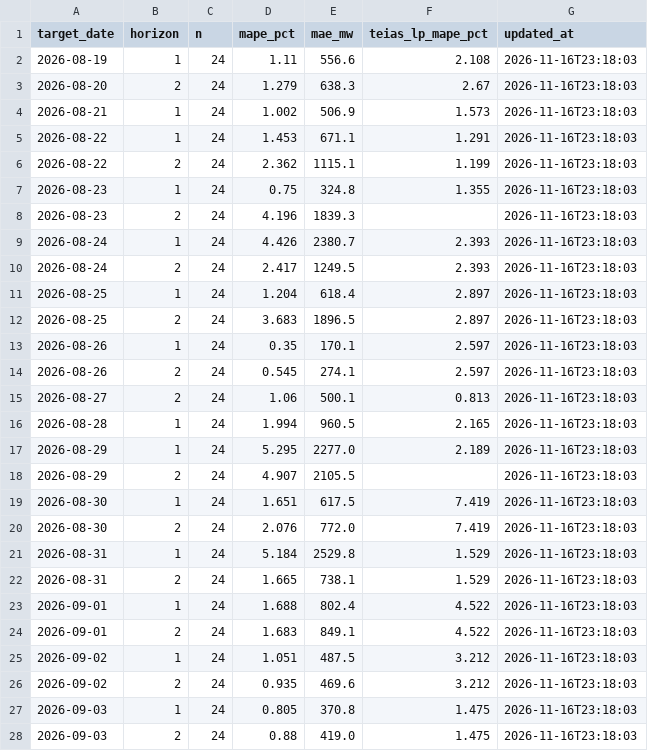
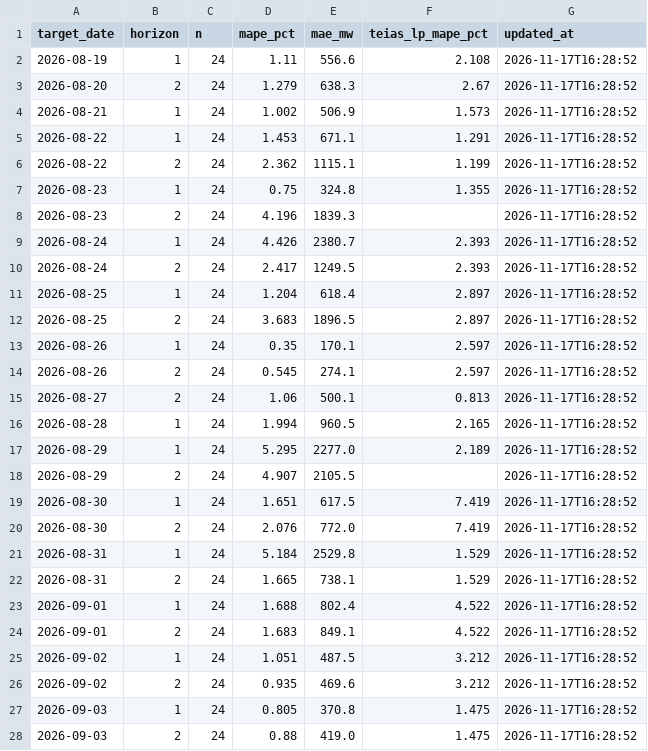
Before and after one commit to dattik12/turkiye-t2-daysahead, a CSV file: data/results/mape_history.csv, drawn as a sheet; only a part is shown; the diff covers the shown part only.

```diff
--- a/data/results/mape_history.csv
+++ b/data/results/mape_history.csv
@@ -1,28 +1,28 @@
 target_date,horizon,n,mape_pct,mae_mw,teias_lp_mape_pct,updated_at
-2026-08-19,1,24,1.11,556.6,2.108,2026-11-16T23:18:03
-2026-08-20,2,24,1.279,638.3,2.67,2026-11-16T23:18:03
-2026-08-21,1,24,1.002,506.9,1.573,2026-11-16T23:18:03
-2026-08-22,1,24,1.453,671.1,1.291,2026-11-16T23:18:03
-2026-08-22,2,24,2.362,1115.1,1.199,2026-11-16T23:18:03
-2026-08-23,1,24,0.75,324.8,1.355,2026-11-16T23:18:03
-2026-08-23,2,24,4.196,1839.3,,2026-11-16T23:18:03
-2026-08-24,1,24,4.426,2380.7,2.393,2026-11-16T23:18:03
-2026-08-24,2,24,2.417,1249.5,2.393,2026-11-16T23:18:03
-2026-08-25,1,24,1.204,618.4,2.897,2026-11-16T23:18:03
-2026-08-25,2,24,3.683,1896.5,2.897,2026-11-16T23:18:03
-2026-08-26,1,24,0.35,170.1,2.597,2026-11-16T23:18:03
-2026-08-26,2,24,0.545,274.1,2.597,2026-11-16T23:18:03
-2026-08-27,2,24,1.06,500.1,0.813,2026-11-16T23:18:03
-2026-08-28,1,24,1.994,960.5,2.165,2026-11-16T23:18:03
-2026-08-29,1,24,5.295,2277.0,2.189,2026-11-16T23:18:03
-2026-08-29,2,24,4.907,2105.5,,2026-11-16T23:18:03
-2026-08-30,1,24,1.651,617.5,7.419,2026-11-16T23:18:03
-2026-08-30,2,24,2.076,772.0,7.419,2026-11-16T23:18:03
-2026-08-31,1,24,5.184,2529.8,1.529,2026-11-16T23:18:03
-2026-08-31,2,24,1.665,738.1,1.529,2026-11-16T23:18:03
-2026-09-01,1,24,1.688,802.4,4.522,2026-11-16T23:18:03
-2026-09-01,2,24,1.683,849.1,4.522,2026-11-16T23:18:03
-2026-09-02,1,24,1.051,487.5,3.212,2026-11-16T23:18:03
-2026-09-02,2,24,0.935,469.6,3.212,2026-11-16T23:18:03
-2026-09-03,1,24,0.805,370.8,1.475,2026-11-16T23:18:03
-2026-09-03,2,24,0.88,419.0,1.475,2026-11-16T23:18:03
+2026-08-19,1,24,1.11,556.6,2.108,2026-11-17T16:28:52
+2026-08-20,2,24,1.279,638.3,2.67,2026-11-17T16:28:52
+2026-08-21,1,24,1.002,506.9,1.573,2026-11-17T16:28:52
+2026-08-22,1,24,1.453,671.1,1.291,2026-11-17T16:28:52
+2026-08-22,2,24,2.362,1115.1,1.199,2026-11-17T16:28:52
+2026-08-23,1,24,0.75,324.8,1.355,2026-11-17T16:28:52
+2026-08-23,2,24,4.196,1839.3,,2026-11-17T16:28:52
+2026-08-24,1,24,4.426,2380.7,2.393,2026-11-17T16:28:52
+2026-08-24,2,24,2.417,1249.5,2.393,2026-11-17T16:28:52
+2026-08-25,1,24,1.204,618.4,2.897,2026-11-17T16:28:52
+2026-08-25,2,24,3.683,1896.5,2.897,2026-11-17T16:28:52
+2026-08-26,1,24,0.35,170.1,2.597,2026-11-17T16:28:52
+2026-08-26,2,24,0.545,274.1,2.597,2026-11-17T16:28:52
+2026-08-27,2,24,1.06,500.1,0.813,2026-11-17T16:28:52
+2026-08-28,1,24,1.994,960.5,2.165,2026-11-17T16:28:52
+2026-08-29,1,24,5.295,2277.0,2.189,2026-11-17T16:28:52
+2026-08-29,2,24,4.907,2105.5,,2026-11-17T16:28:52
+2026-08-30,1,24,1.651,617.5,7.419,2026-11-17T16:28:52
+2026-08-30,2,24,2.076,772.0,7.419,2026-11-17T16:28:52
+2026-08-31,1,24,5.184,2529.8,1.529,2026-11-17T16:28:52
+2026-08-31,2,24,1.665,738.1,1.529,2026-11-17T16:28:52
+2026-09-01,1,24,1.688,802.4,4.522,2026-11-17T16:28:52
+2026-09-01,2,24,1.683,849.1,4.522,2026-11-17T16:28:52
+2026-09-02,1,24,1.051,487.5,3.212,2026-11-17T16:28:52
+2026-09-02,2,24,0.935,469.6,3.212,2026-11-17T16:28:52
+2026-09-03,1,24,0.805,370.8,1.475,2026-11-17T16:28:52
+2026-09-03,2,24,0.88,419.0,1.475,2026-11-17T16:28:52
```
Also changed, not shown: 146 edited cells elsewhere in this file, data/forecast/ptf_features/latest.csv, data/results/forecast_results.csv, 9 other files.
